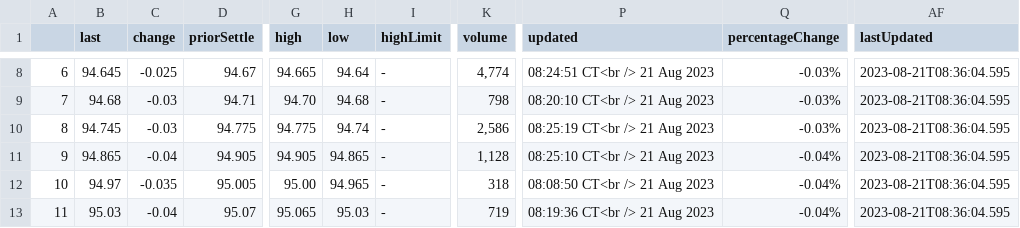
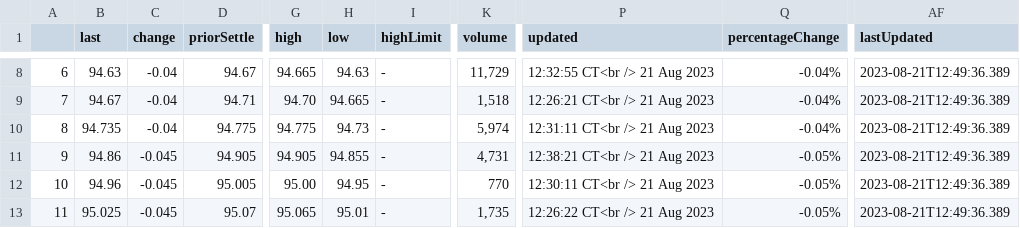
Before and after one commit to CalebLewallen/streamlit-rate-hike-probability, a CSV file: files/fed_funds_futures_quotes.csv, drawn as a sheet; only a part is shown, gaps mark what is left out; the diff covers the shown part only; the diff names each change by its address in the sheet, - before the commit and + after, or states it on an @@ line.

```diff
--- a/files/fed_funds_futures_quotes.csv
+++ b/files/fed_funds_futures_quotes.csv
-B8 (last): 94.645
+B8 (last): 94.63
-C8 (change): -0.025
+C8 (change): -0.04
-H8 (low): 94.64
+H8 (low): 94.63
-K8 (volume): 4,774
+K8 (volume): 11,729
-P8 (updated): 08:24:51 CT<br /> 21 Aug 2023
+P8 (updated): 12:32:55 CT<br /> 21 Aug 2023
-Q8:Q10 (percentageChange): -0.03%
+Q8:Q10 (percentageChange): -0.04%
-AF8:AF13 (lastUpdated): 2023-08-21T08:36:04.595
+AF8:AF13 (lastUpdated): 2023-08-21T12:49:36.389
-B9 (last): 94.68
+B9 (last): 94.67
-C9:C10 (change): -0.03
+C9:C10 (change): -0.04
-H9 (low): 94.68
+H9 (low): 94.665
-K9 (volume): 798
+K9 (volume): 1,518
-P9 (updated): 08:20:10 CT<br /> 21 Aug 2023
+P9 (updated): 12:26:21 CT<br /> 21 Aug 2023
-B10 (last): 94.745
+B10 (last): 94.735
-H10 (low): 94.74
+H10 (low): 94.73
-K10 (volume): 2,586
+K10 (volume): 5,974
-P10 (updated): 08:25:19 CT<br /> 21 Aug 2023
+P10 (updated): 12:31:11 CT<br /> 21 Aug 2023
-B11 (last): 94.865
+B11 (last): 94.86
-C11 (change): -0.04
+C11 (change): -0.045
-H11 (low): 94.865
+H11 (low): 94.855
-K11 (volume): 1,128
+K11 (volume): 4,731
-P11 (updated): 08:25:10 CT<br /> 21 Aug 2023
+P11 (updated): 12:38:21 CT<br /> 21 Aug 2023
-Q11:Q13 (percentageChange): -0.04%
+Q11:Q13 (percentageChange): -0.05%
-B12 (last): 94.97
+B12 (last): 94.96
-C12 (change): -0.035
+C12 (change): -0.045
-H12 (low): 94.965
+H12 (low): 94.95
-K12 (volume): 318
+K12 (volume): 770
-P12 (updated): 08:08:50 CT<br /> 21 Aug 2023
+P12 (updated): 12:30:11 CT<br /> 21 Aug 2023
-B13 (last): 95.03
+B13 (last): 95.025
-C13 (change): -0.04
+C13 (change): -0.045
-H13 (low): 95.03
+H13 (low): 95.01
-K13 (volume): 719
+K13 (volume): 1,735
-P13 (updated): 08:19:36 CT<br /> 21 Aug 2023
+P13 (updated): 12:26:22 CT<br /> 21 Aug 2023
```
Also changed, not shown: 143 edited cells elsewhere in this file.
